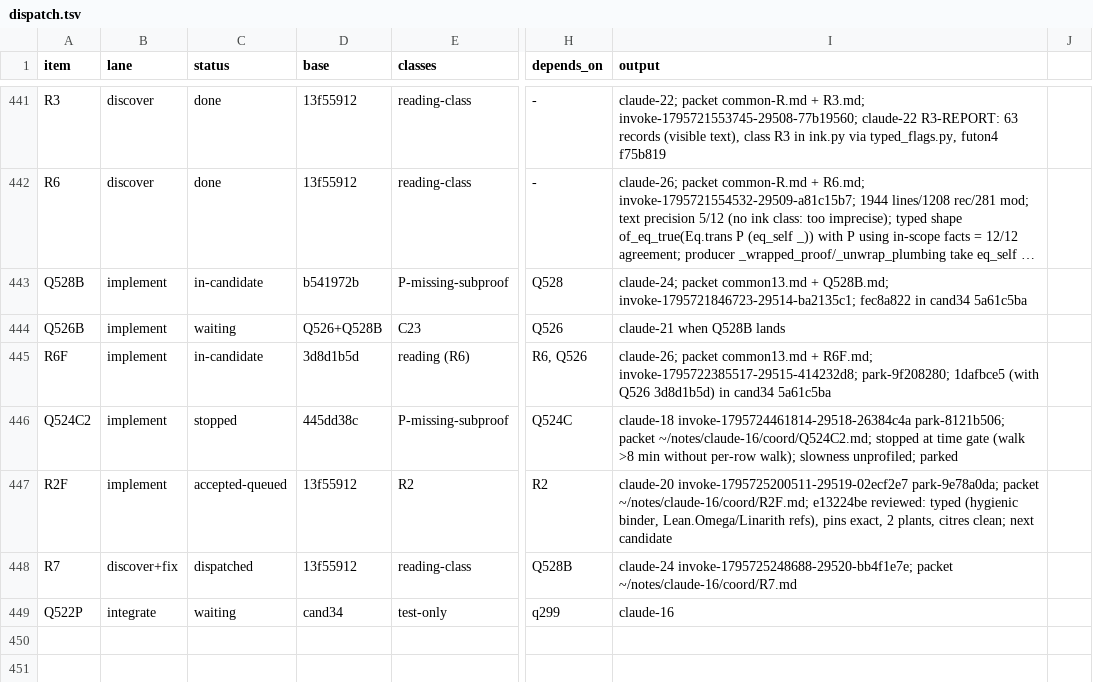
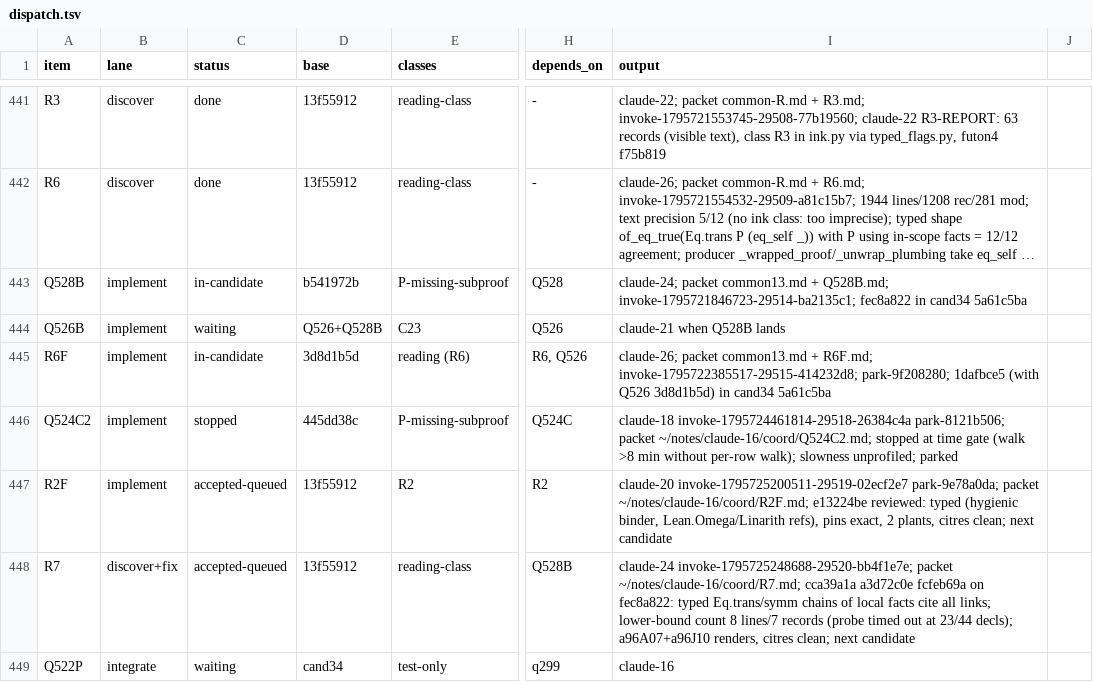
Before and after one commit to tothedarktowercame/futon4, a TSV file: holes/labs/E-paperprinter-cleanup/endgame/dispatch.tsv, drawn as a sheet; only a part is shown, gaps mark what is left out; long unchanged cells end in …; the diff names each change by its address in the sheet, - before the commit and + after, or states it on an @@ line.

Commit message:
endgame: R7 accepted-queued
Agent-Session: 240e2e9a-201d-44be-bdb7-71de36083cc8
Agent-Id: claude-16
Agency-Job: invoke-1795724328646-29517-c6828098
Dispatched-By: work-orders

```diff
--- a/holes/labs/E-paperprinter-cleanup/endgame/dispatch.tsv
+++ b/holes/labs/E-paperprinter-cleanup/endgame/dispatch.tsv
-C448 (status): dispatched
+C448 (status): accepted-queued
-I448 (output): …invoke-1795725248688-29520-bb4f1e7e; packet ~/notes/claude-16/coord/R7.md
+I448 (output): …invoke-1795725248688-29520-bb4f1e7e; packet ~/notes/claude-16/coord/R7.md; cca39a1a a3d72c0e fcfeb69a on fec8a822: typed Eq.trans/symm chains of local facts cite all links; lower-bound count 8 lines/7 records (probe timed out at 23/44 decls); a96A07+a96J10 renders, citres clean; next candidate
```
